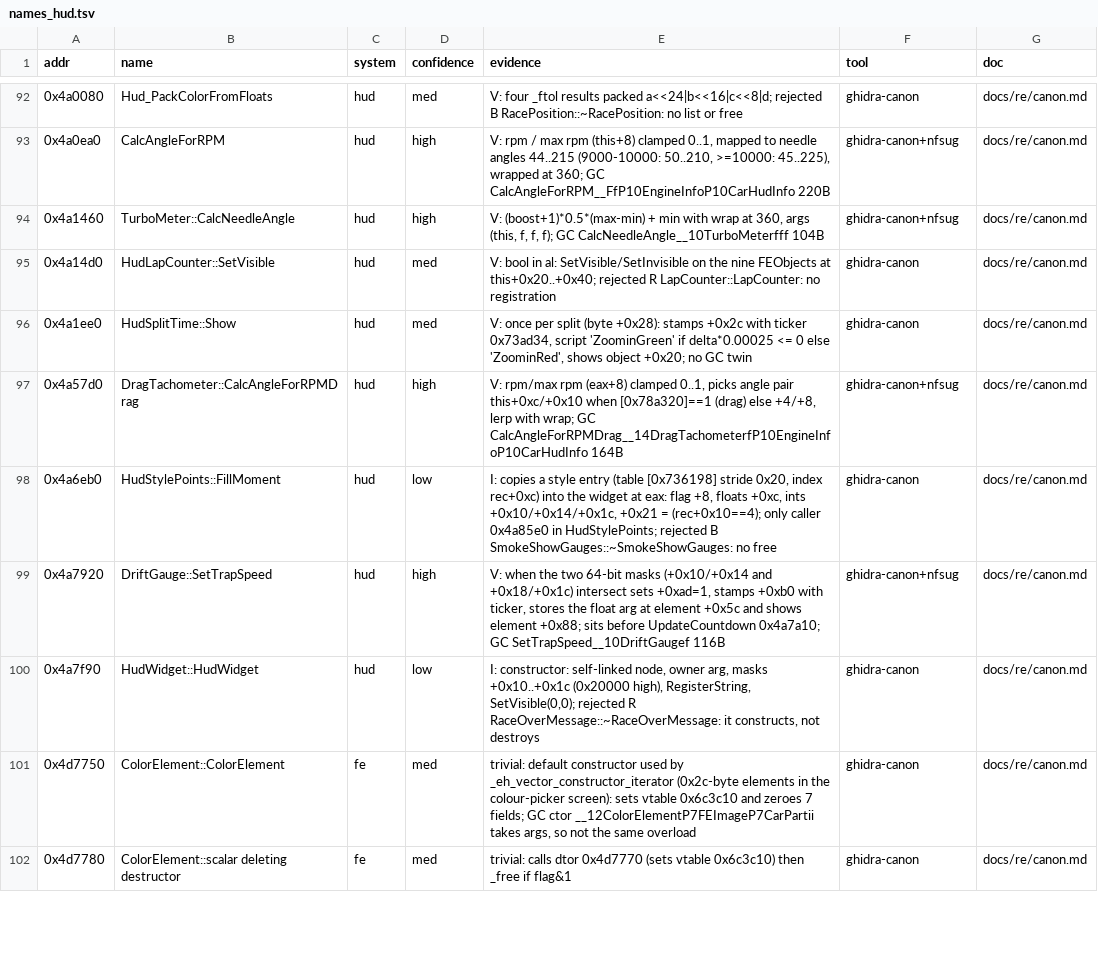
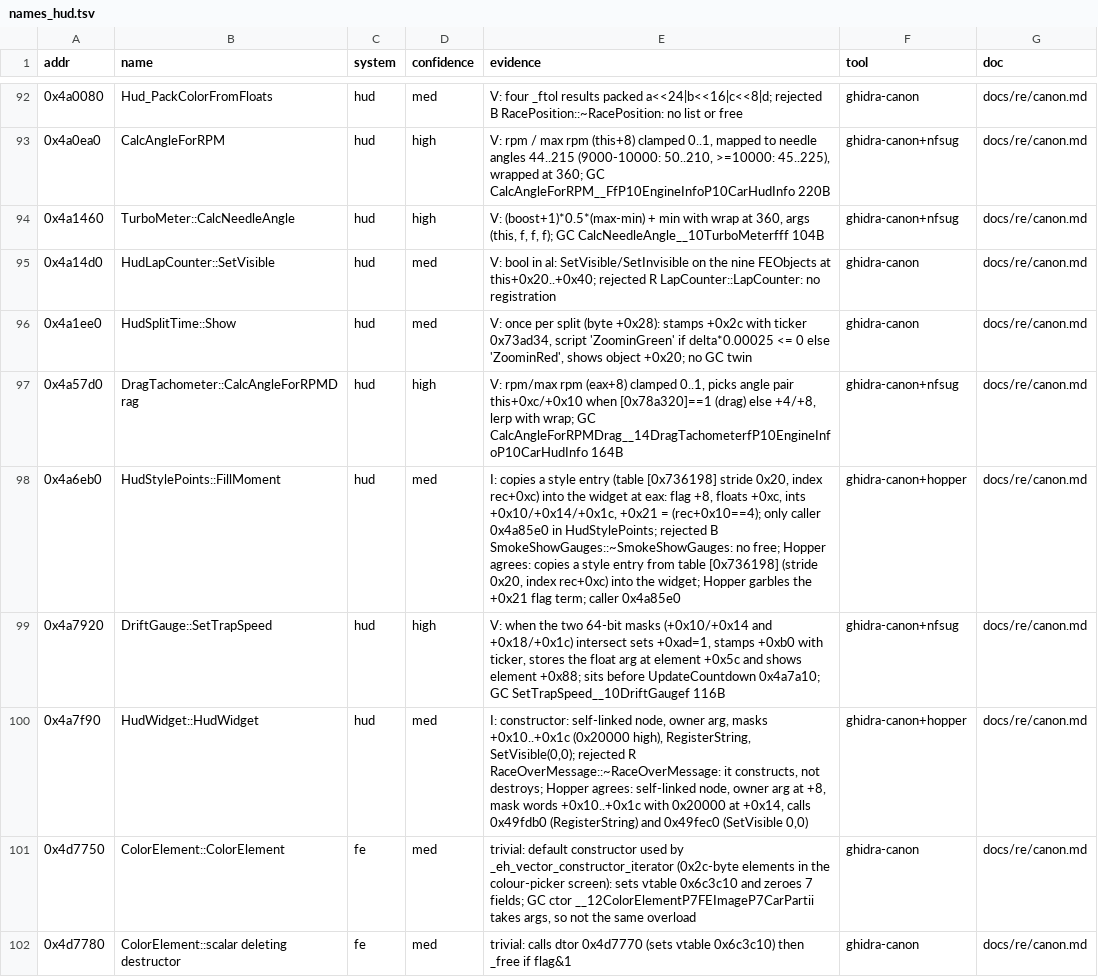
Before and after one commit to Caliko06/RE-NFSU, a TSV file: census/names_hud.tsv, drawn as a sheet; only a part is shown, gaps mark what is left out; the diff covers the shown part only.

```diff
--- a/census/names_hud.tsv
+++ b/census/names_hud.tsv
@@ -97,5 +97,5 @@ addr	name	system	confidence	evidence	tool	doc
 0x4a57d0	DragTachometer::CalcAngleForRPMDrag	hud	high	V: rpm/max rpm (eax+8) clamped 0..1, picks angle pair this+0xc/+0x10 when [0x78a320]==1 (drag) else +4/+8, lerp with wrap; GC CalcAngleForRPMDrag__14DragTachometerfP10EngineInfoP10CarHudInfo 164B	ghidra-canon+nfsug	docs/re/canon.md
-0x4a6eb0	HudStylePoints::FillMoment	hud	low	I: copies a style entry (table [0x736198] stride 0x20, index rec+0xc) into the widget at eax: flag +8, floats +0xc, ints +0x10/+0x14/+0x1c, +0x21 = (rec+0x10==4); only caller 0x4a85e0 in HudStylePoints; rejected B SmokeShowGauges::~SmokeShowGauges: no free	ghidra-canon	docs/re/canon.md
+0x4a6eb0	HudStylePoints::FillMoment	hud	med	I: copies a style entry (table [0x736198] stride 0x20, index rec+0xc) into the widget at eax: flag +8, floats +0xc, ints +0x10/+0x14/+0x1c, +0x21 = (rec+0x10==4); only caller 0x4a85e0 in HudStylePoints; rejected B SmokeShowGauges::~SmokeShowGauges: no free; Hopper agrees: copies a style entry from table [0x736198] (stride 0x20, index rec+0xc) into the widget; Hopper garbles the +0x21 flag term; caller 0x4a85e0	ghidra-canon+hopper	docs/re/canon.md
 0x4a7920	DriftGauge::SetTrapSpeed	hud	high	V: when the two 64-bit masks (+0x10/+0x14 and +0x18/+0x1c) intersect sets +0xad=1, stamps +0xb0 with ticker, stores the float arg at element +0x5c and shows element +0x88; sits before UpdateCountdown 0x4a7a10; GC SetTrapSpeed__10DriftGaugef 116B	ghidra-canon+nfsug	docs/re/canon.md
-0x4a7f90	HudWidget::HudWidget	hud	low	I: constructor: self-linked node, owner arg, masks +0x10..+0x1c (0x20000 high), RegisterString, SetVisible(0,0); rejected R RaceOverMessage::~RaceOverMessage: it constructs, not destroys	ghidra-canon	docs/re/canon.md
+0x4a7f90	HudWidget::HudWidget	hud	med	I: constructor: self-linked node, owner arg, masks +0x10..+0x1c (0x20000 high), RegisterString, SetVisible(0,0); rejected R RaceOverMessage::~RaceOverMessage: it constructs, not destroys; Hopper agrees: self-linked node, owner arg at +8, mask words +0x10..+0x1c with 0x20000 at +0x14, calls 0x49fdb0 (RegisterString) and 0x49fec0 (SetVisible 0,0)	ghidra-canon+hopper	docs/re/canon.md
 0x4d7750	ColorElement::ColorElement	fe	med	trivial: default constructor used by _eh_vector_constructor_iterator (0x2c-byte elements in the colour-picker screen): sets vtable 0x6c3c10 and zeroes 7 fields; GC ctor __12ColorElementP7FEImageP7CarPartii takes args, so not the same overload	ghidra-canon	docs/re/canon.md
```
Also changed, not shown: 24 edited cells elsewhere in this file, census/canon/prior_gc.tsv, census/names_car.tsv, 25 other files.
